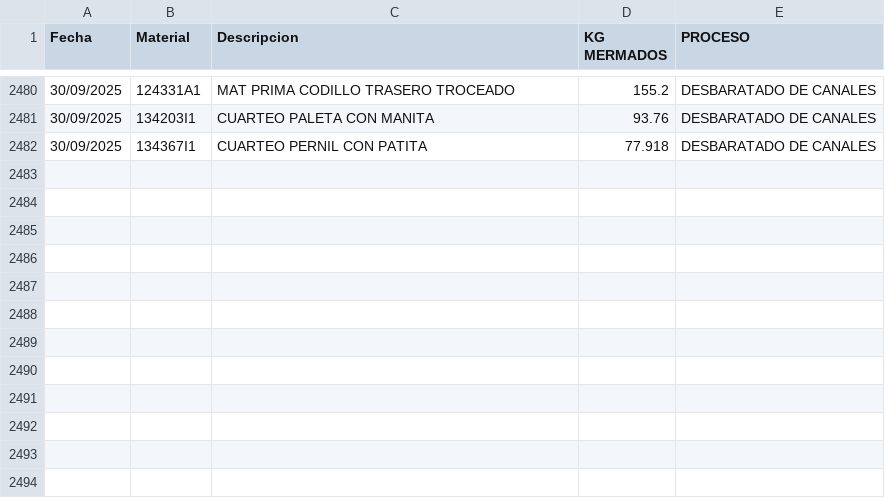
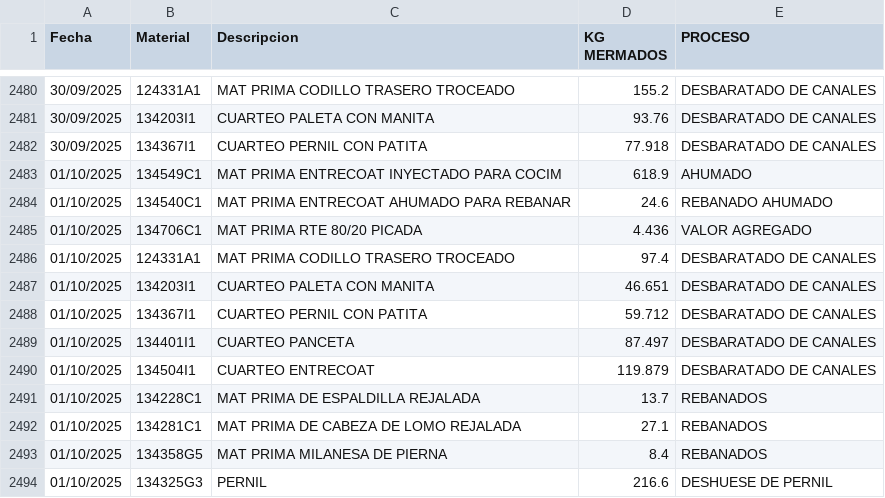
Before and after one commit to rosaliolh/basedatos, a CSV file: registrodemermaprocesosirapuato.csv, drawn as a sheet; only a part is shown, gaps mark what is left out; the diff names each change by its address in the sheet, - before the commit and + after, or states it on an @@ line.

Commit message:
Update registrodemermaprocesosirapuato.csv

```diff
--- a/registrodemermaprocesosirapuato.csv
+++ b/registrodemermaprocesosirapuato.csv
+row 2483: 01/10/2025 | 134549C1 | MAT PRIMA ENTRECOAT INYECTADO PARA COCIM | 618.9 | AHUMADO
+row 2484: 01/10/2025 | 134540C1 | MAT PRIMA ENTRECOAT AHUMADO PARA REBANAR | 24.6 | REBANADO AHUMADO
+row 2485: 01/10/2025 | 134706C1 | MAT PRIMA RTE 80/20 PICADA | 4.436 | VALOR AGREGADO
+row 2486: 01/10/2025 | 124331A1 | MAT PRIMA CODILLO TRASERO TROCEADO | 97.4 | DESBARATADO DE CANALES
+row 2487: 01/10/2025 | 134203I1 | CUARTEO PALETA CON MANITA | 46.651 | DESBARATADO DE CANALES
+row 2488: 01/10/2025 | 134367I1 | CUARTEO PERNIL CON PATITA | 59.712 | DESBARATADO DE CANALES
+row 2489: 01/10/2025 | 134401I1 | CUARTEO PANCETA | 87.497 | DESBARATADO DE CANALES
+row 2490: 01/10/2025 | 134504I1 | CUARTEO ENTRECOAT | 119.879 | DESBARATADO DE CANALES
+row 2491: 01/10/2025 | 134228C1 | MAT PRIMA DE ESPALDILLA REJALADA | 13.7 | REBANADOS
+row 2492: 01/10/2025 | 134281C1 | MAT PRIMA DE CABEZA DE LOMO REJALADA | 27.1 | REBANADOS
+row 2493: 01/10/2025 | 134358G5 | MAT PRIMA MILANESA DE PIERNA | 8.4 | REBANADOS
+row 2494: 01/10/2025 | 134325G3 | PERNIL | 216.6 | DESHUESE DE PERNIL
```
